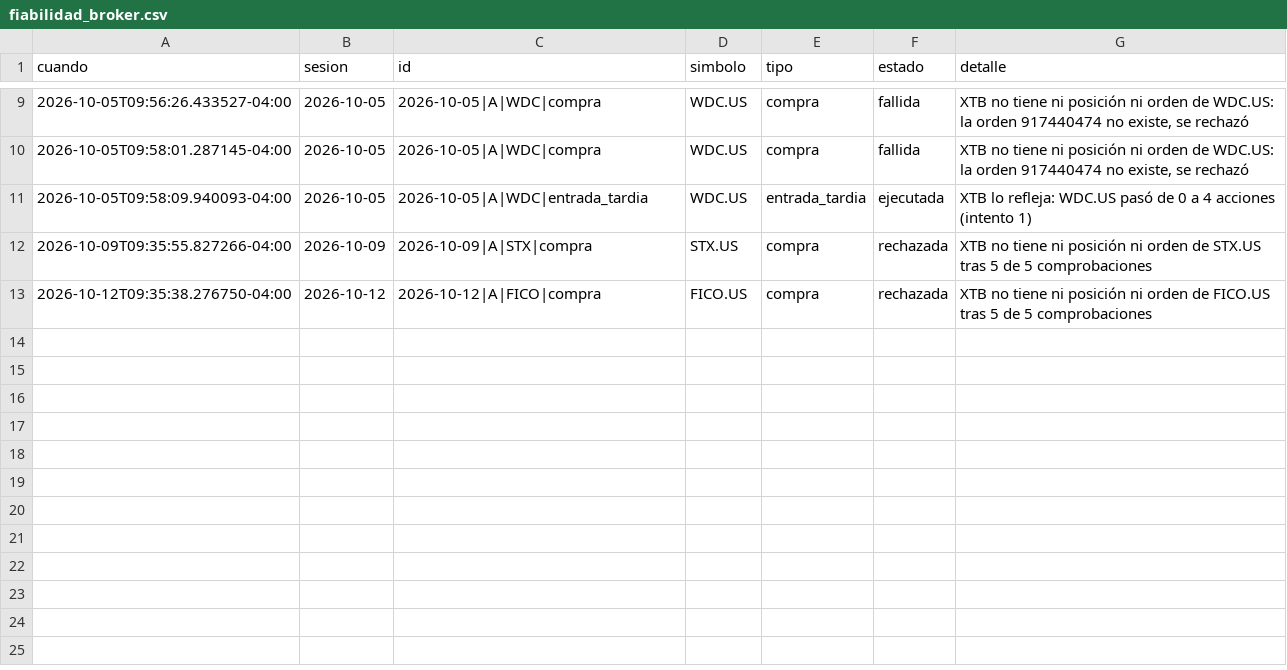
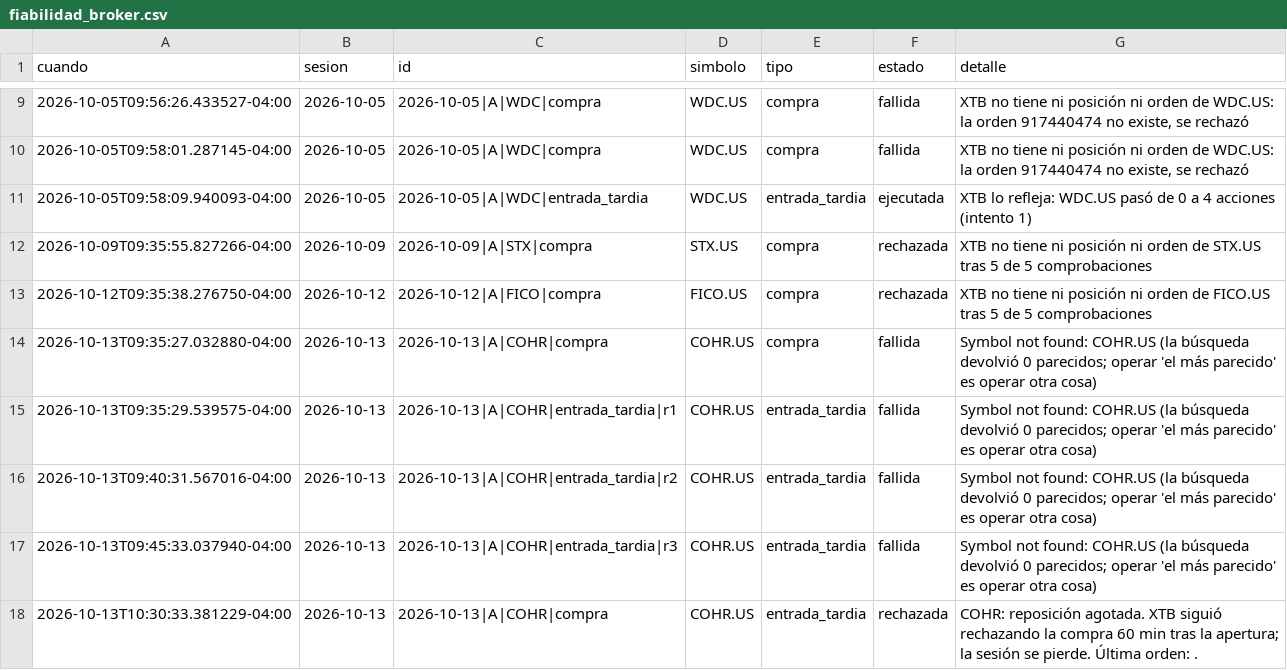
Before and after one commit to sebas1331/centinela-sp500, a CSV file: estado/fiabilidad_broker.csv, drawn as a sheet; only a part is shown, gaps mark what is left out; the diff names each change by its address in the sheet, - before the commit and + after, or states it on an @@ line.

```diff
--- a/estado/fiabilidad_broker.csv
+++ b/estado/fiabilidad_broker.csv
+row 14: 2026-10-13T09:35:27.032880-04:00 | 2026-10-13 | 2026-10-13|A|COHR|compra | COHR.US | compra | fallida | Symbol not found: COHR.US (la búsqueda devolvió 0 parecidos; operar 'el más parecido' es operar otra cosa)
+row 15: 2026-10-13T09:35:29.539575-04:00 | 2026-10-13 | 2026-10-13|A|COHR|entrada_tardia|r1 | COHR.US | entrada_tardia | fallida | Symbol not found: COHR.US (la búsqueda devolvió 0 parecidos; operar 'el más parecido' es operar otra cosa)
+row 16: 2026-10-13T09:40:31.567016-04:00 | 2026-10-13 | 2026-10-13|A|COHR|entrada_tardia|r2 | COHR.US | entrada_tardia | fallida | Symbol not found: COHR.US (la búsqueda devolvió 0 parecidos; operar 'el más parecido' es operar otra cosa)
+row 17: 2026-10-13T09:45:33.037940-04:00 | 2026-10-13 | 2026-10-13|A|COHR|entrada_tardia|r3 | COHR.US | entrada_tardia | fallida | Symbol not found: COHR.US (la búsqueda devolvió 0 parecidos; operar 'el más parecido' es operar otra cosa)
+row 18: 2026-10-13T10:30:33.381229-04:00 | 2026-10-13 | 2026-10-13|A|COHR|compra | COHR.US | entrada_tardia | rechazada | COHR: reposición agotada. XTB siguió rechazando la compra 60 min tras la apertura; la sesión se pierde. Última orden: .
```
Also changed, not shown: bitacora_broker.csv.
